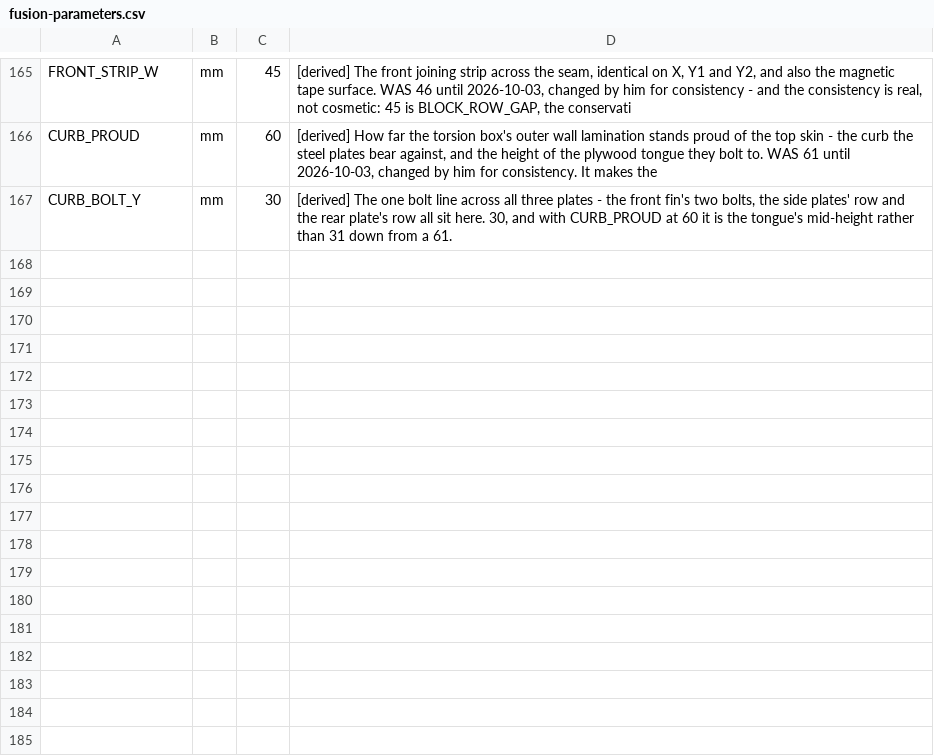
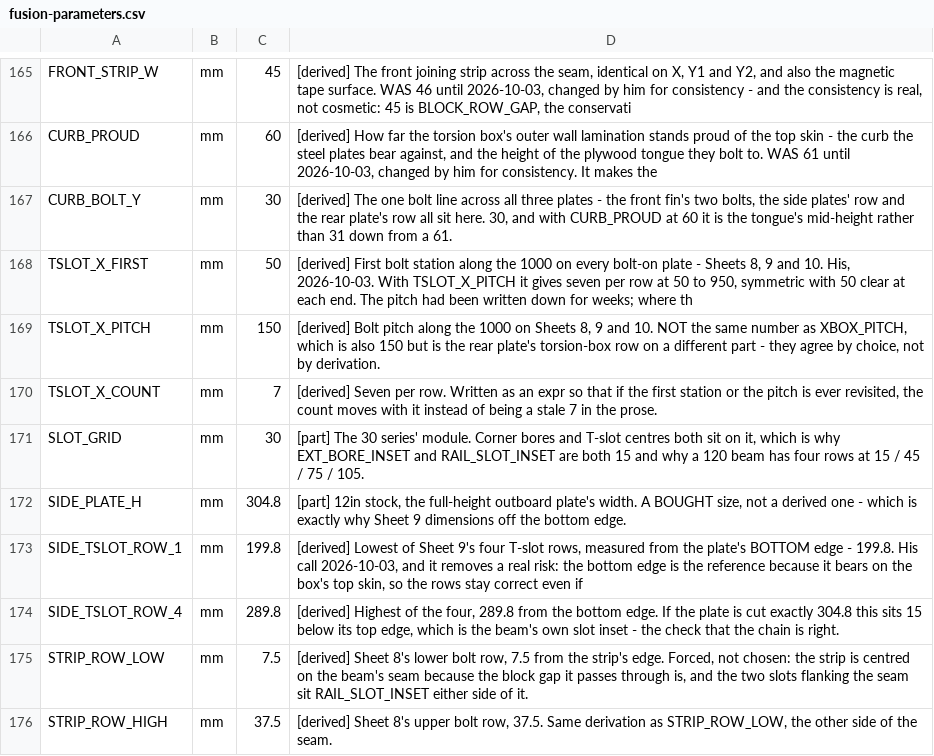
Before and after one commit to ioSenderV2/CNCBuild, a CSV file: dimensions/fusion-parameters.csv, drawn as a sheet; only a part is shown, gaps mark what is left out; the diff names each change by its address in the sheet, - before the commit and + after, or states it on an @@ line.

```diff
--- a/dimensions/fusion-parameters.csv
+++ b/dimensions/fusion-parameters.csv
+row 168: TSLOT_X_FIRST | mm | 50 | [derived] First bolt station along the 1000 on every bolt-on plate - Sheets 8, 9 and 10. His, 2026-10-03. With TSLOT_X_PITCH it gives seven per row at 50 to 950, symmetric with 50 clear at each end. The pitch had been written down for weeks; where th
+row 169: TSLOT_X_PITCH | mm | 150 | [derived] Bolt pitch along the 1000 on Sheets 8, 9 and 10. NOT the same number as XBOX_PITCH, which is also 150 but is the rear plate's torsion-box row on a different part - they agree by choice, not by derivation.
+row 170: TSLOT_X_COUNT | mm | 7 | [derived] Seven per row. Written as an expr so that if the first station or the pitch is ever revisited, the count moves with it instead of being a stale 7 in the prose.
+row 171: SLOT_GRID | mm | 30 | [part] The 30 series' module. Corner bores and T-slot centres both sit on it, which is why EXT_BORE_INSET and RAIL_SLOT_INSET are both 15 and why a 120 beam has four rows at 15 / 45 / 75 / 105.
+row 172: SIDE_PLATE_H | mm | 304.8 | [part] 12in stock, the full-height outboard plate's width. A BOUGHT size, not a derived one - which is exactly why Sheet 9 dimensions off the bottom edge.
+row 173: SIDE_TSLOT_ROW_1 | mm | 199.8 | [derived] Lowest of Sheet 9's four T-slot rows, measured from the plate's BOTTOM edge - 199.8. His call 2026-10-03, and it removes a real risk: the bottom edge is the reference because it bears on the box's top skin, so the rows stay correct even if
+row 174: SIDE_TSLOT_ROW_4 | mm | 289.8 | [derived] Highest of the four, 289.8 from the bottom edge. If the plate is cut exactly 304.8 this sits 15 below its top edge, which is the beam's own slot inset - the check that the chain is right.
+row 175: STRIP_ROW_LOW | mm | 7.5 | [derived] Sheet 8's lower bolt row, 7.5 from the strip's edge. Forced, not chosen: the strip is centred on the beam's seam because the block gap it passes through is, and the two slots flanking the seam sit RAIL_SLOT_INSET either side of it.
+row 176: STRIP_ROW_HIGH | mm | 37.5 | [derived] Sheet 8's upper bolt row, 37.5. Same derivation as STRIP_ROW_LOW, the other side of the seam.
```
Also changed, not shown: 6 other files.
